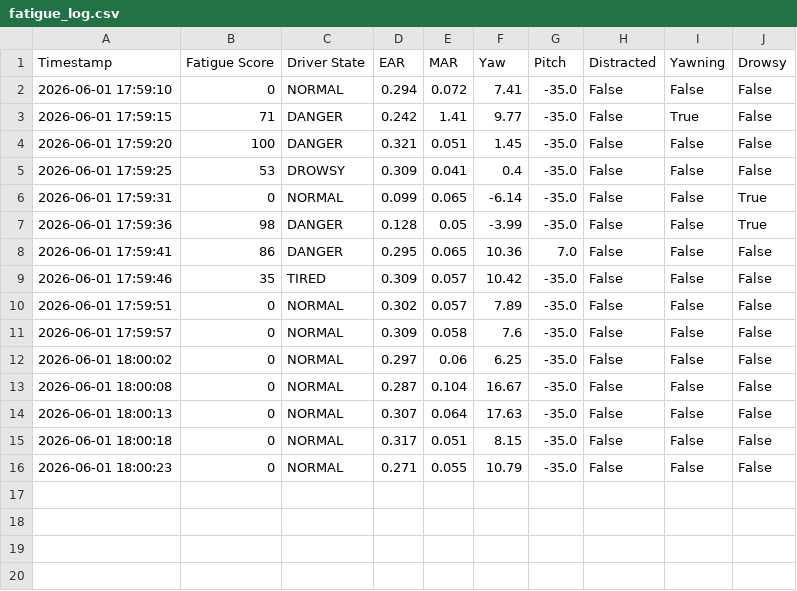
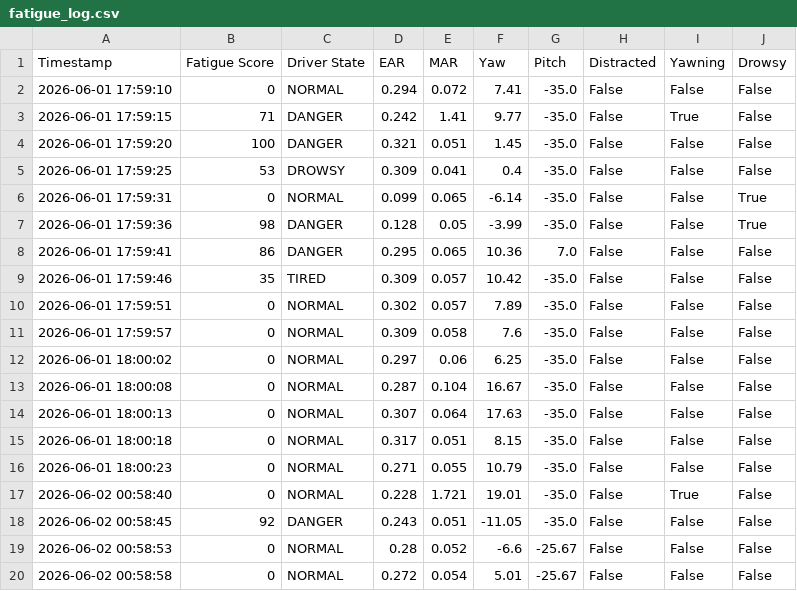
Before and after one commit to nihar787airobotics/AI-Powered-Real-Time-Drowsiness-Detection-Emergency-Alert-System-main, a CSV file: normal/vigildrive-ai/logs/fatigue_log.csv, drawn as a sheet; the diff names each change by its address in the sheet, - before the commit and + after, or states it on an @@ line.

```diff
--- a/normal/vigildrive-ai/logs/fatigue_log.csv
+++ b/normal/vigildrive-ai/logs/fatigue_log.csv
+row 17: 2026-06-02 00:58:40 | 0 | NORMAL | 0.228 | 1.721 | 19.01 | -35.0 | False | True | False
+row 18: 2026-06-02 00:58:45 | 92 | DANGER | 0.243 | 0.051 | -11.05 | -35.0 | False | False | False
+row 19: 2026-06-02 00:58:53 | 0 | NORMAL | 0.28 | 0.052 | -6.6 | -25.67 | False | False | False
+row 20: 2026-06-02 00:58:58 | 0 | NORMAL | 0.272 | 0.054 | 5.01 | -25.67 | False | False | False
```
Also changed, not shown: 11 other files.
